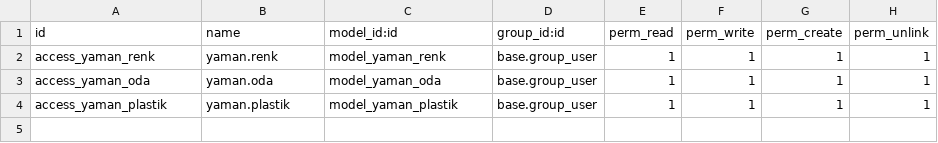
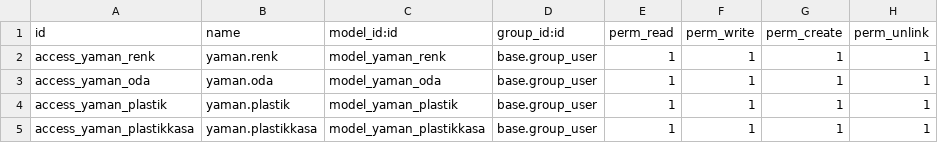
Before and after one commit to emreceran/yaman_v17, a CSV file: security/ir.model.access.csv, drawn as a sheet.

```diff
--- a/security/ir.model.access.csv
+++ b/security/ir.model.access.csv
@@ -4 +4,2 @@ access_yaman_oda,yaman.oda,model_yaman_oda,base.group_user,1,1,1,1
 access_yaman_plastik,yaman.plastik,model_yaman_plastik,base.group_user,1,1,1,1
+access_yaman_plastikkasa,yaman.plastikkasa,model_yaman_plastikkasa,base.group_user,1,1,1,1
```
Also changed, not shown: 15 other files.
